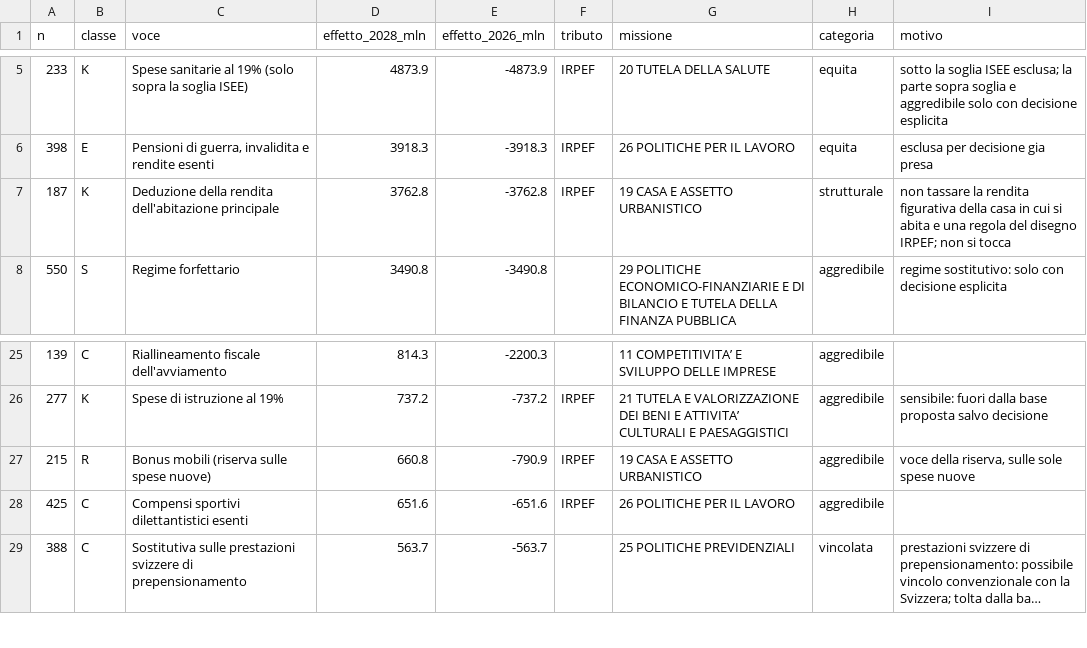
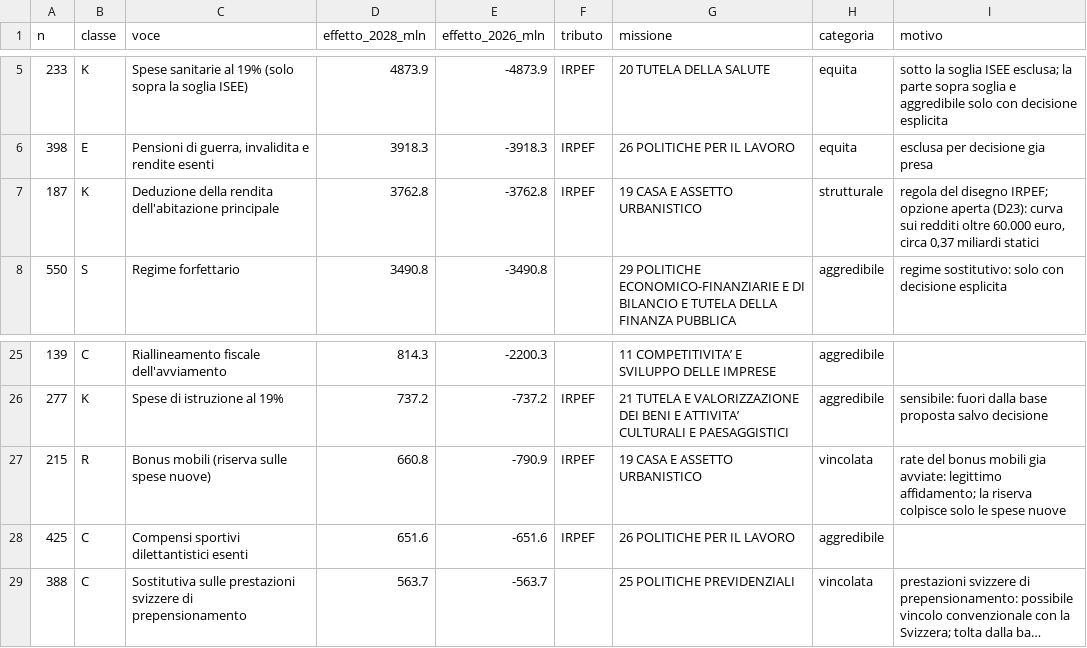
Before and after one commit to robertalimone0-lang/quarto-stato, a CSV file: dati/spese_fiscali/base_quattro_categorie.csv, drawn as a sheet; only a part is shown, gaps mark what is left out; long unchanged cells end in ….

```diff
--- a/dati/spese_fiscali/base_quattro_categorie.csv
+++ b/dati/spese_fiscali/base_quattro_categorie.csv
@@ -6,3 +6,3 @@ n,classe,voce,effetto_2028_mln,effetto_2026_mln,tributo,missione,categoria,motiv
 398,E,"Pensioni di guerra, invalidita e rendite esenti",3918.3,-3918.3,IRPEF,26 POLITICHE PER IL LAVORO,equita,esclusa per decisione gia presa
-187,K,Deduzione della rendita dell'abitazione principale,3762.8,-3762.8,IRPEF,19 CASA E ASSETTO URBANISTICO,strutturale,non tassare la rendita figurativa della casa in cui si abita e una regola del disegno IRPEF; non si tocca
+187,K,Deduzione della rendita dell'abitazione principale,3762.8,-3762.8,IRPEF,19 CASA E ASSETTO URBANISTICO,strutturale,"regola del disegno IRPEF; opzione aperta (D23): curva sui redditi oltre 60.000 euro, circa 0,37 miliardi statici"
 550,S,Regime forfettario,3490.8,-3490.8,,29 POLITICHE ECONOMICO-FINANZIARIE E DI BILANCIO E TUTELA DELLA FINANZA PUBBLICA,aggredibile,regime sostitutivo: solo con decisione esplicita
@@ -26,3 +26,3 @@ n,classe,voce,effetto_2028_mln,effetto_2026_mln,tributo,missione,categoria,motiv
 277,K,Spese di istruzione al 19%,737.2,-737.2,IRPEF,21 TUTELA E VALORIZZAZIONE DEI BENI E ATTIVITA’ CULTURALI E PAESAGGISTICI,aggredibile,sensibile: fuori dalla base proposta salvo decisione
-215,R,Bonus mobili (riserva sulle spese nuove),660.8,-790.9,IRPEF,19 CASA E ASSETTO URBANISTICO,aggredibile,"voce della riserva, sulle sole spese nuove"
+215,R,Bonus mobili (riserva sulle spese nuove),660.8,-790.9,IRPEF,19 CASA E ASSETTO URBANISTICO,vincolata,rate del bonus mobili gia avviate: legittimo affidamento; la riserva colpisce solo le spese nuove
 425,C,Compensi sportivi dilettantistici esenti,651.6,-651.6,IRPEF,26 POLITICHE PER IL LAVORO,aggredibile,
```
Also changed, not shown: 4 other files.
